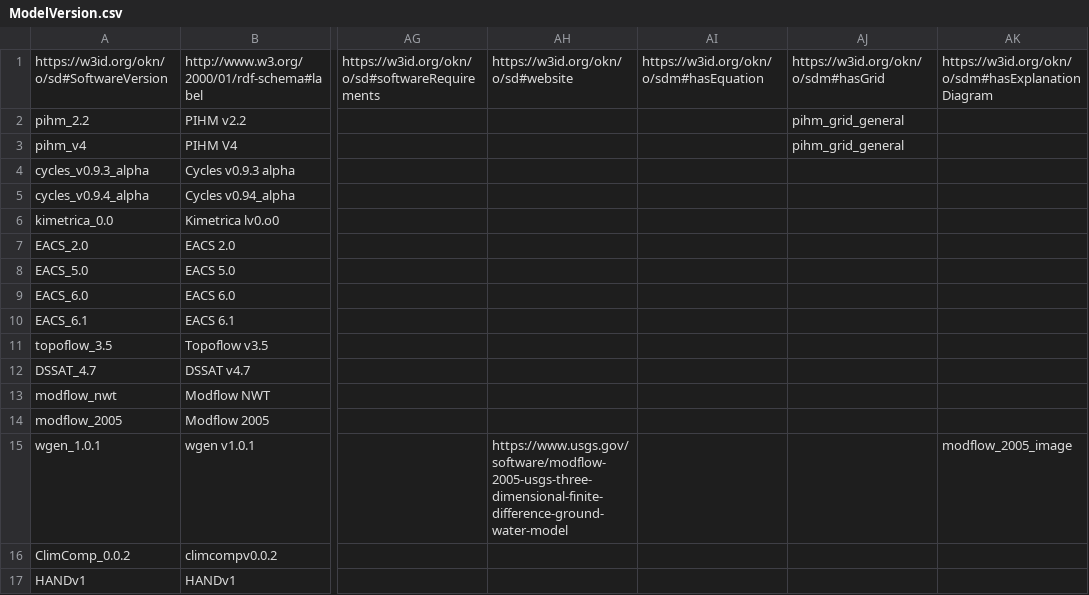
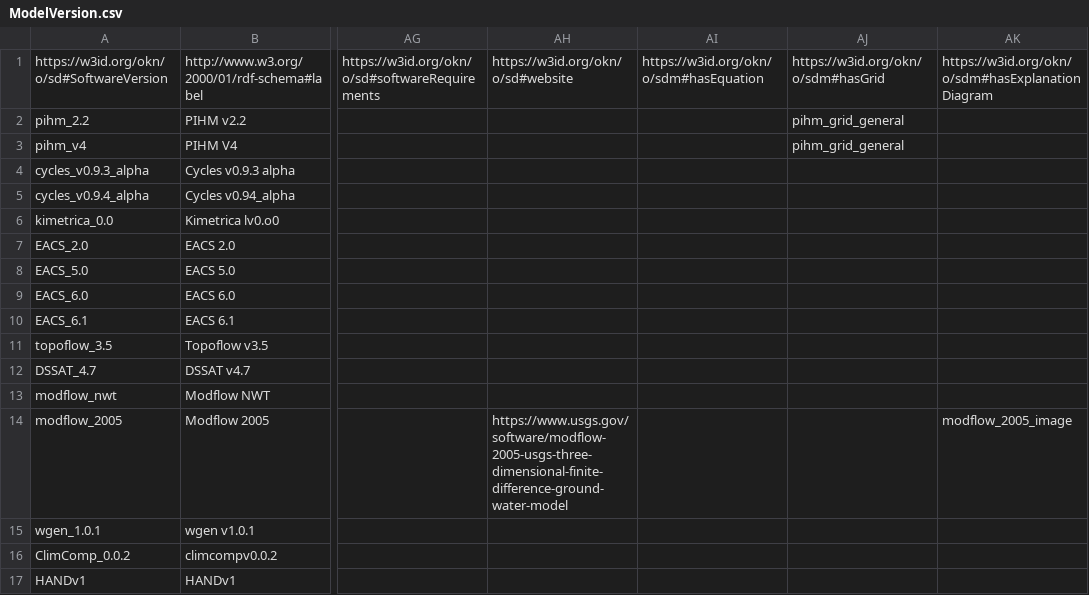
Before and after one commit to mintproject/ModelCatalog, a CSV file: Data/ModelVersion.csv, drawn as a sheet; only a part is shown, gaps mark what is left out; the diff names each change by its address in the sheet, - before the commit and + after, or states it on an @@ line.

```diff
--- a/Data/ModelVersion.csv
+++ b/Data/ModelVersion.csv
-AH14: (empty)
+AH14: https://www.usgs.gov/software/modflow-2005-usgs-three-dimensional-finite-difference-ground-water-model
-AK14: (empty)
+AK14: modflow_2005_image
-AH15: https://www.usgs.gov/software/modflow-2005-usgs-three-dimensional-finite-difference-ground-water-model
+AH15: (empty)
-AK15: modflow_2005_image
+AK15: (empty)
```
Also changed, not shown: Data/ModelConfiguration.csv, Data/Organization.csv.
